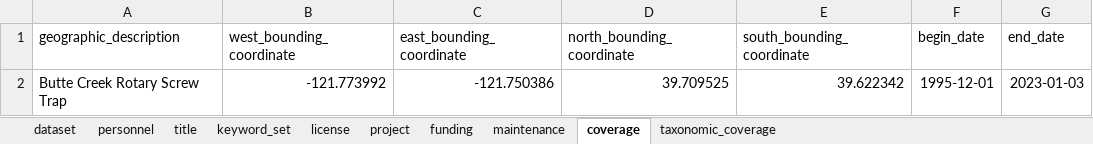
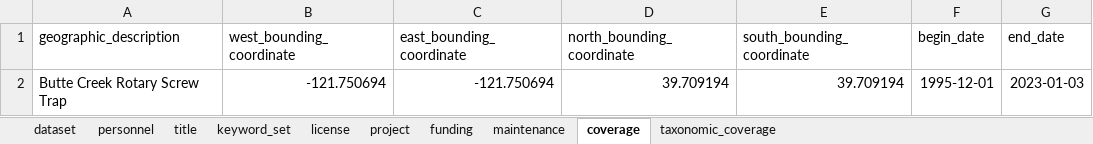
Before and after one commit to SRJPE/jpe-butte-edi, an Excel workbook: data-raw/metadata/butte_metadata.xlsx, sheet coverage, drawn as a sheet; values as stored, in another font and other column widths than the file's, no borders; the diff names each change by its address in the sheet, - before the commit and + after, or states it on an @@ line.

Commit message:
changes coordinates to PPDD RST site

```diff
--- a/data-raw/metadata/butte_metadata.xlsx (sheet coverage)
+++ b/data-raw/metadata/butte_metadata.xlsx (sheet coverage)
-B2 (west_bounding_coordinate): -121.773992
+B2 (west_bounding_coordinate): -121.750694
-C2 (east_bounding_coordinate): -121.750386
+C2 (east_bounding_coordinate): -121.750694
-D2 (north_bounding_coordinate): 39.709525
+D2 (north_bounding_coordinate): 39.709194
-E2 (south_bounding_coordinate): 39.622342
+E2 (south_bounding_coordinate): 39.709194
```
